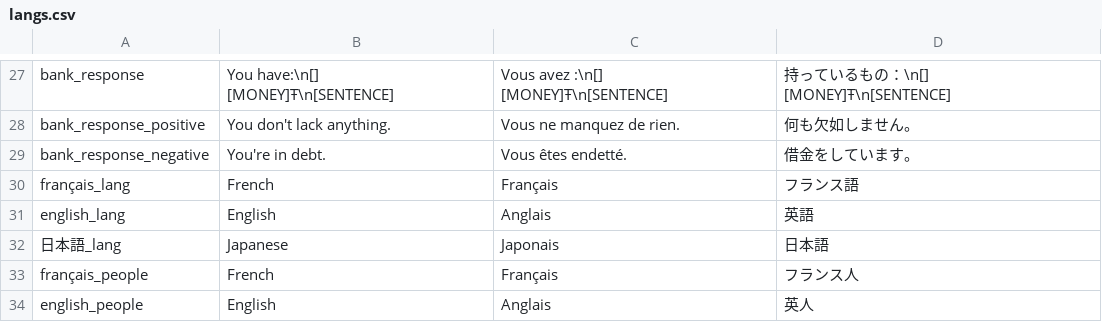
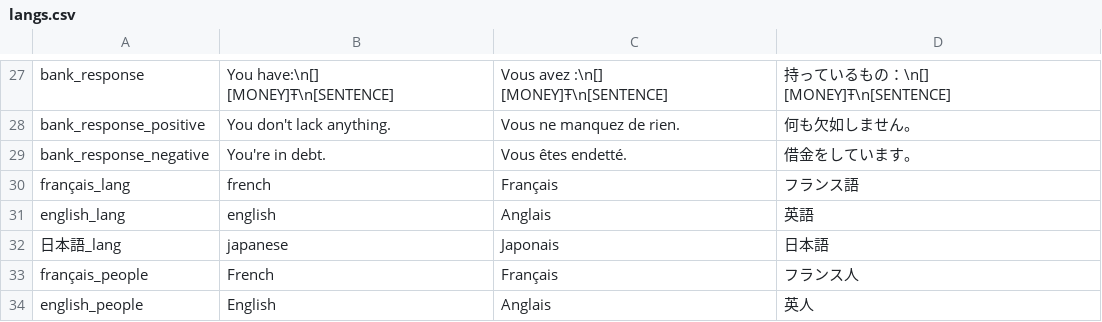
Before and after one commit to startpimp/PSS, a CSV file: res/langs.csv, drawn as a sheet; only a part is shown, gaps mark what is left out.

```diff
--- a/res/langs.csv
+++ b/res/langs.csv
@@ -29,5 +29,5 @@ bank_response_positive;You don't lack anything.;Vous ne manquez de rien.;何も
 bank_response_negative;You're in debt.;Vous êtes endetté.;借金をしています。
-français_lang;French;Français;フランス語
-english_lang;English;Anglais;英語
-日本語_lang;Japanese;Japonais;日本語
+français_lang;french;Français;フランス語
+english_lang;english;Anglais;英語
+日本語_lang;japanese;Japonais;日本語
 français_people;French;Français;フランス人
```
Also changed, not shown: 5 other files.
